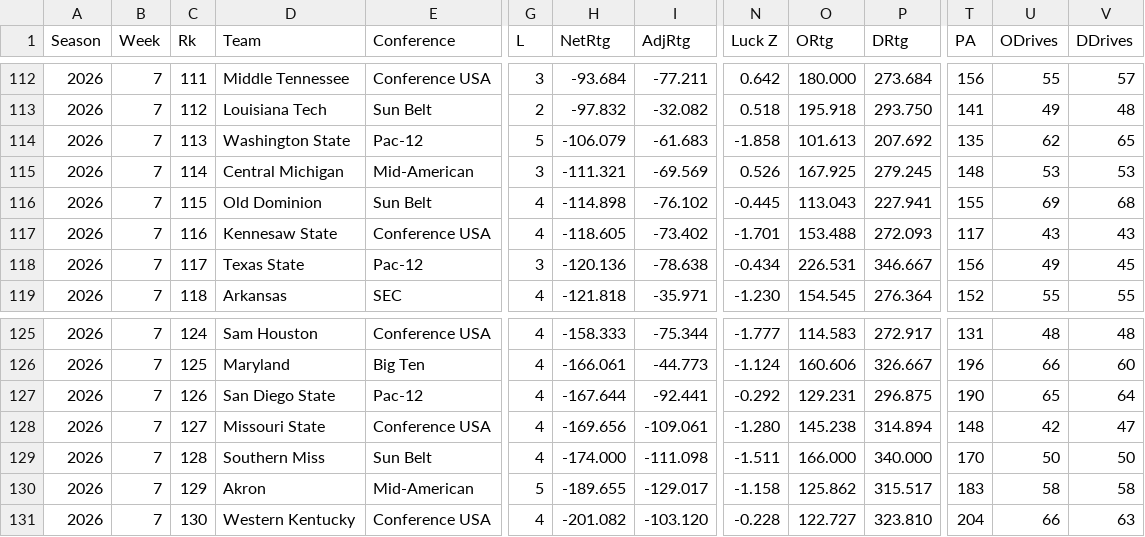
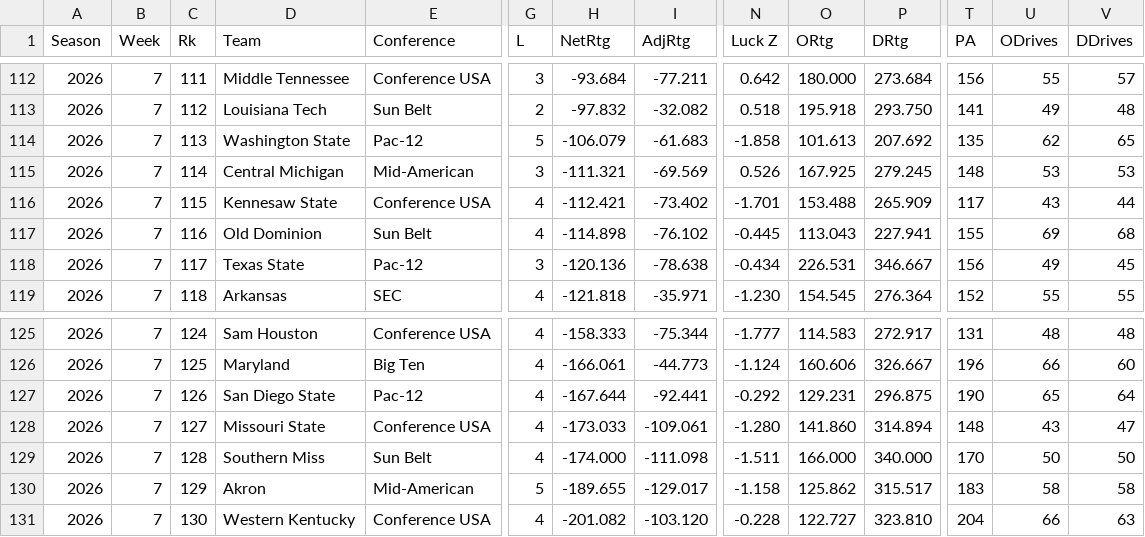
Before and after one commit to EricAGonzalz/CFBRankings, a CSV file: data/history/2026/Week 07.csv, drawn as a sheet; only a part is shown, gaps mark what is left out; removed rows and columns are numbered as before the commit, all else as after; rows hold the shown columns only; the diff names each change by its address in the sheet, - before the commit and + after, or states it on an @@ line.

```diff
--- a/data/history/2026/Week 07.csv
+++ b/data/history/2026/Week 07.csv
+row 116: 2026 | 7 | 115 | Kennesaw State | Conference USA | 4 | -112.421 | -73.402 | -1.701 | 153.488 | 265.909 | 117 | 43 | 44
-C117 (Rk): 115
+C117 (Rk): 116
-row 117: 2026 | 7 | 116 | Kennesaw State | Conference USA | 4 | -118.605 | -73.402 | -1.701 | 153.488 | 272.093 | 117 | 43 | 43
-H128 (NetRtg): -169.656
+H128 (NetRtg): -173.033
-O128 (ORtg): 145.238
+O128 (ORtg): 141.860
-U128 (ODrives): 42
+U128 (ODrives): 43
```
Also changed, not shown: data/2026 History.csv, data/2026 Master.csv, 2 other files.
